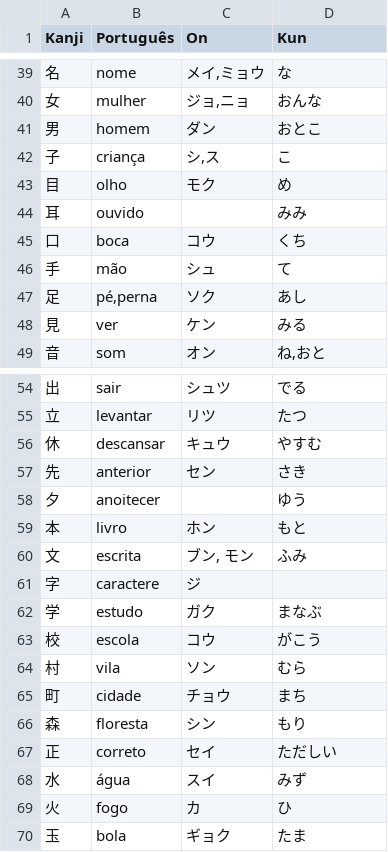
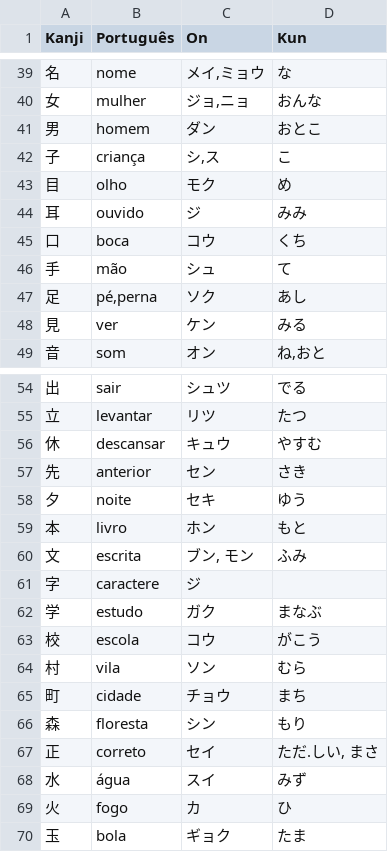
Before and after one commit to henrySilverIX/Kanji-game, a CSV file: public/data/kanji_primeiro_ano.csv, drawn as a sheet; only a part is shown, gaps mark what is left out.

```diff
--- a/public/data/kanji_primeiro_ano.csv
+++ b/public/data/kanji_primeiro_ano.csv
@@ -43,3 +43,3 @@ Kanji,Português,On,Kun
 目,olho,モク,め
-耳,ouvido,,みみ
+耳,ouvido,ジ,みみ
 口,boca,コウ,くち
@@ -57,3 +57,3 @@ Kanji,Português,On,Kun
 先,anterior,セン,さき
-夕,anoitecer,,ゆう
+夕,noite,セキ,ゆう
 本,livro,ホン,もと
@@ -66,3 +66,3 @@ Kanji,Português,On,Kun
 森,floresta,シン,もり
-正,correto,セイ,ただしい
+正,correto,セイ, "ただ.しい, まさ"
 水,água,スイ,みず
```
Also changed, not shown: 6 other files.
